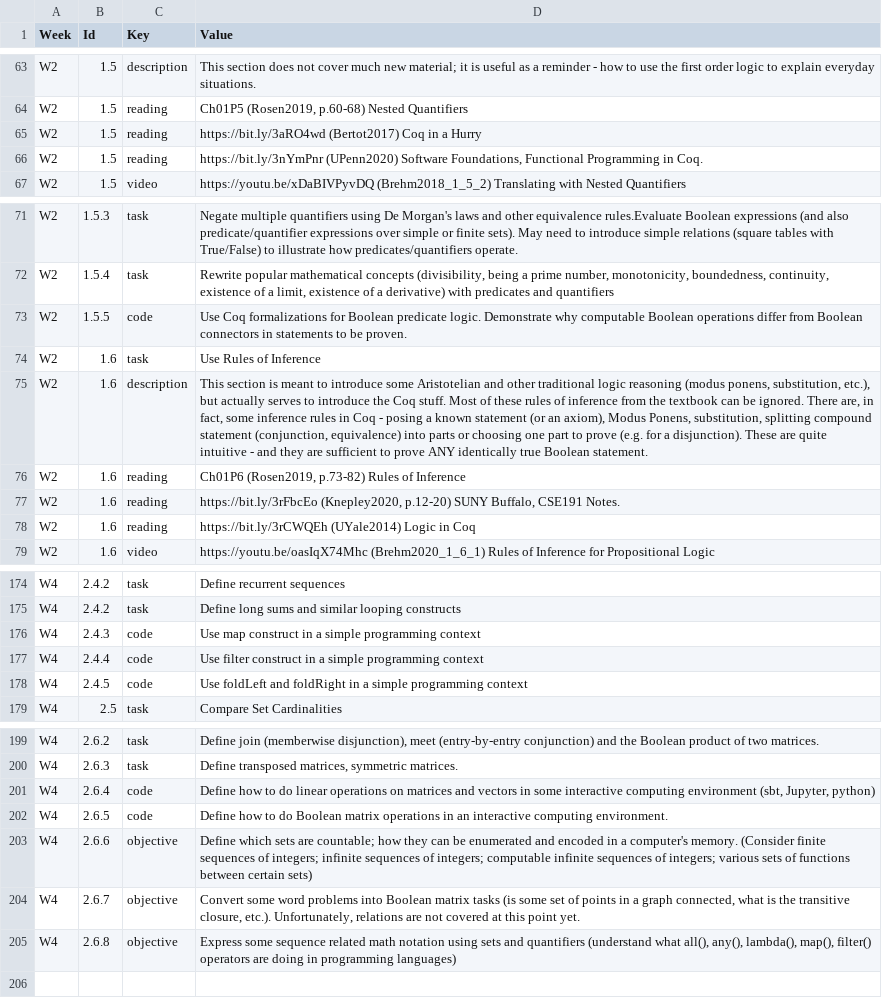
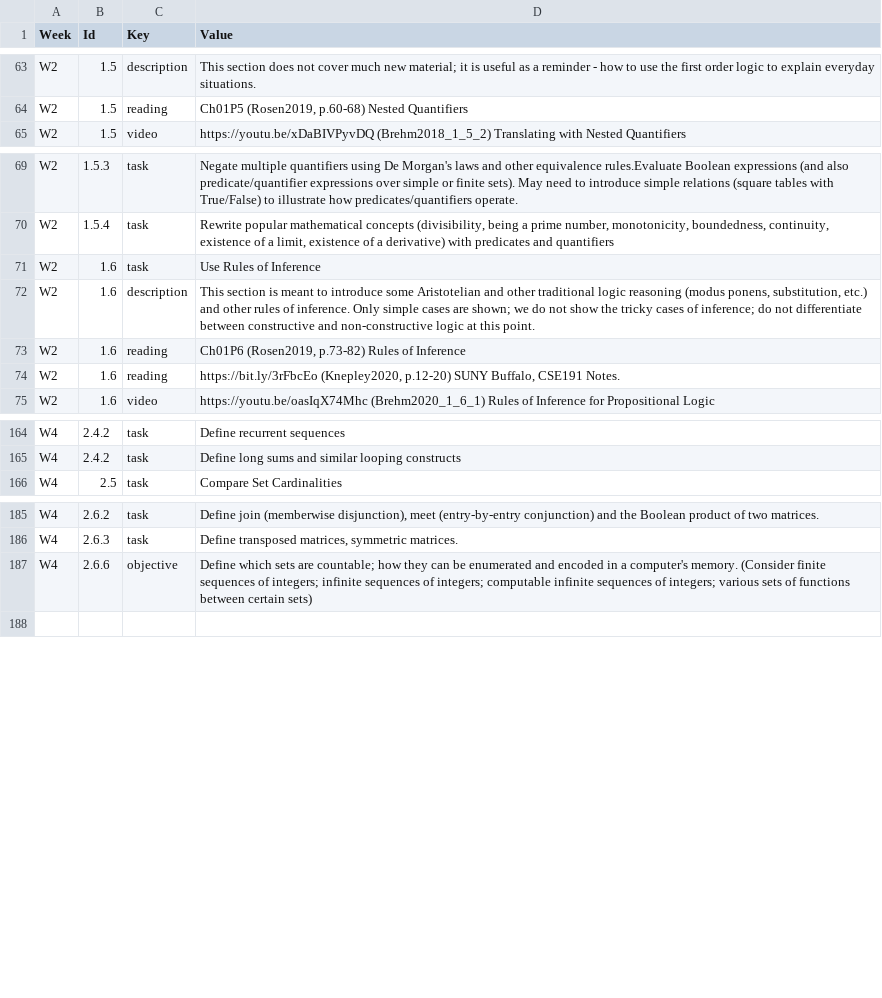
Before and after one commit to kapsitis/math, a CSV file: src/site/discrete2021/website-data/topics-tasks-discrete-math.csv, drawn as a sheet; only a part is shown, gaps mark what is left out; removed rows and columns are numbered as before the commit, all else as after; the diff covers the shown part only; the diff names each change by its address in the sheet, - before the commit and + after, or states it on an @@ line.

```diff
--- a/src/site/discrete2021/website-data/topics-tasks-discrete-math.csv
+++ b/src/site/discrete2021/website-data/topics-tasks-discrete-math.csv
-row 65: W2 | 1.5 | reading | https://bit.ly/3aRO4wd (Bertot2017) Coq in a Hurry
-row 66: W2 | 1.5 | reading | https://bit.ly/3nYmPnr (UPenn2020) Software Foundations, Functional Programming in Coq.
-row 73: W2 | 1.5.5 | code | Use Coq formalizations for Boolean predicate logic. Demonstrate why computable Boolean operations differ from Boolean connectors in statements to be proven.
-D72 (Value): …ponens, substitution, etc.), but actually serves to introduce the Coq stuff. Most of these rules of inference from the textbook can be ignored. There are, in fact, some inference rules in Coq - posing a known statement (or an axiom), Modus Ponens, substitution, splitting compound statement (conjunction, equivalence) into parts or choosing one part to prove (e.g. for a disjunction). These are quite intuitive - and they are sufficient to prove ANY identically true Boolean statement.
+D72 (Value): …ponens, substitution, etc.) and other rules of inference. Only simple cases are shown; we do not show the tricky cases of inference; do not differentiate between constructive and non-constructive logic at this point.
-row 78: W2 | 1.6 | reading | https://bit.ly/3rCWQEh (UYale2014) Logic in Coq
-row 176: W4 | 2.4.3 | code | Use map construct in a simple programming context
-row 177: W4 | 2.4.4 | code | Use filter construct in a simple programming context
-row 178: W4 | 2.4.5 | code | Use foldLeft and foldRight in a simple programming context
-row 201: W4 | 2.6.4 | code | Define how to do linear operations on matrices and vectors in some interactive computing environment (sbt, Jupyter, python)
-row 202: W4 | 2.6.5 | code | Define how to do Boolean matrix operations in an interactive computing environment.
-row 204: W4 | 2.6.7 | objective | Convert some word problems into Boolean matrix tasks (is some set of points in a graph connected, what is the transitive closure, etc.). Unfortunately, relations are not covered at this point yet.
-row 205: W4 | 2.6.8 | objective | Express some sequence related math notation using sets and quantifiers (understand what all(), any(), lambda(), map(), filter() operators are doing in programming languages)
```
Also changed, not shown: 13 removed rows and 9 edited cells elsewhere in this file, 6 other files.
